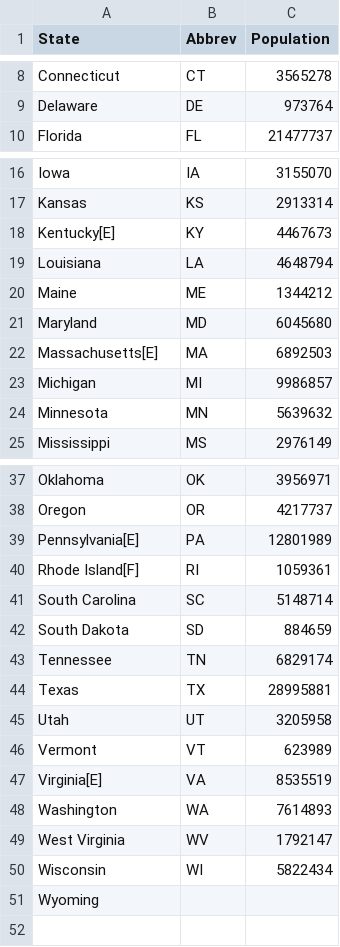
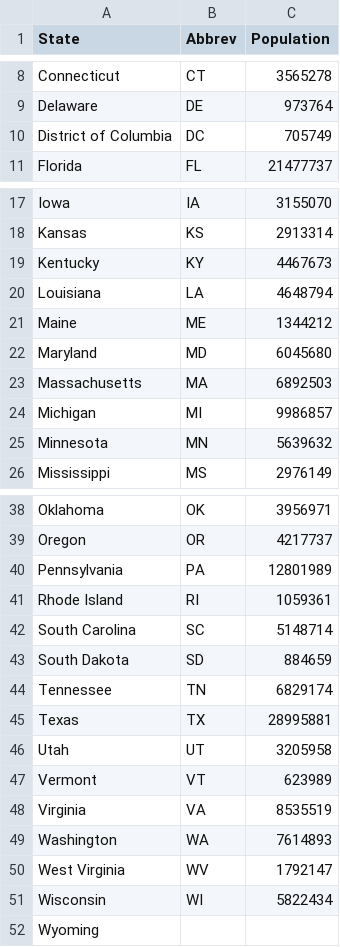
Before and after one commit to matt5mitchell/covid19, a CSV file: v1/states.csv, drawn as a sheet; only a part is shown, gaps mark what is left out.

Commit message:
Cleaned states.csv

```diff
--- a/v1/states.csv
+++ b/v1/states.csv
@@ -9,2 +9,3 @@ Connecticut,CT,3565278
 Delaware,DE,973764
+District of Columbia,DC,705749
 Florida,FL,21477737
@@ -17,3 +18,3 @@ Iowa,IA,3155070
 Kansas,KS,2913314
-Kentucky[E],KY,4467673
+Kentucky,KY,4467673
 Louisiana,LA,4648794
@@ -21,3 +22,3 @@ Maine,ME,1344212
 Maryland,MD,6045680
-Massachusetts[E],MA,6892503
+Massachusetts,MA,6892503
 Michigan,MI,9986857
@@ -38,4 +39,4 @@ Oklahoma,OK,3956971
 Oregon,OR,4217737
-Pennsylvania[E],PA,12801989
-Rhode Island[F],RI,1059361
+Pennsylvania,PA,12801989
+Rhode Island,RI,1059361
 South Carolina,SC,5148714
@@ -46,3 +47,3 @@ Utah,UT,3205958
 Vermont,VT,623989
-Virginia[E],VA,8535519
+Virginia,VA,8535519
 Washington,WA,7614893
```
